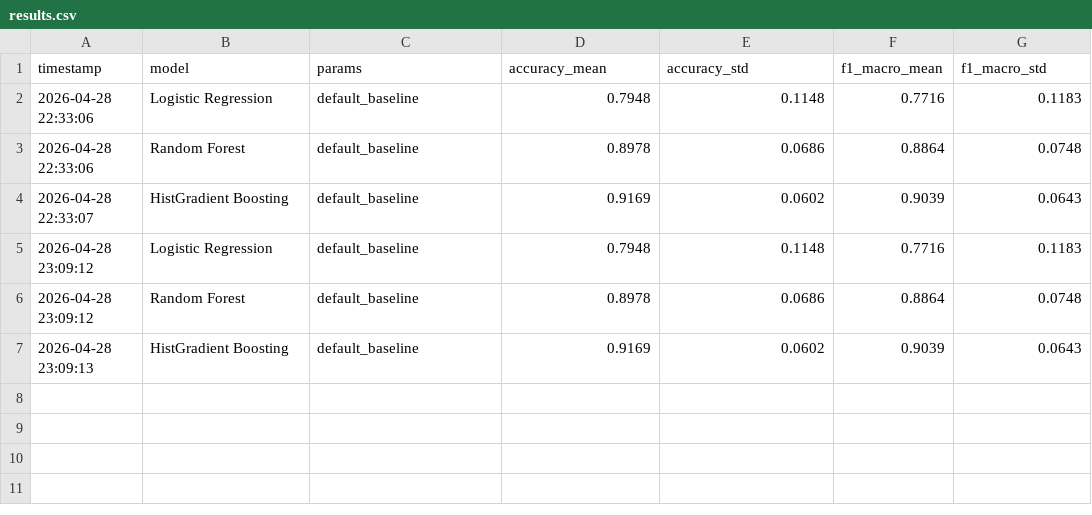
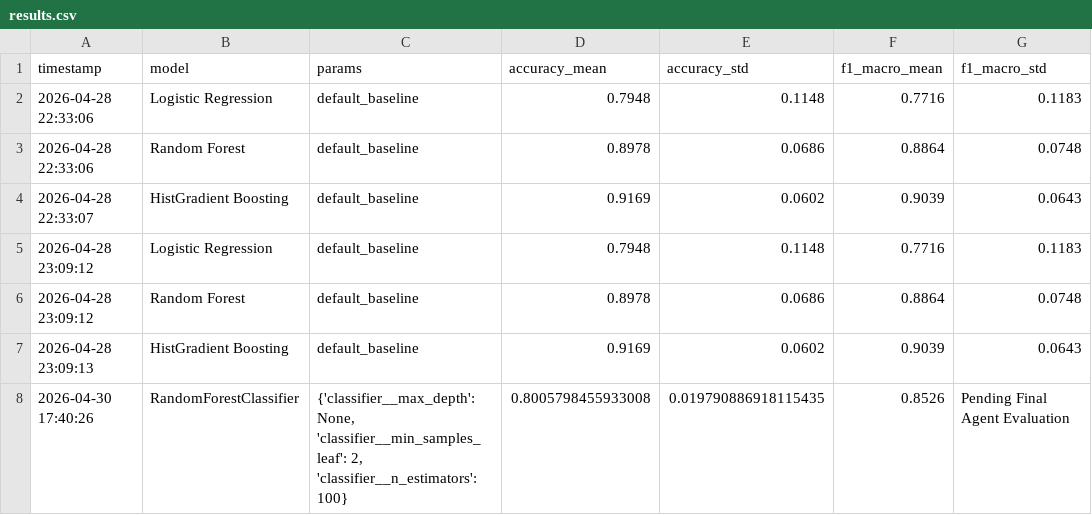
Before and after one commit to bmislol/smart-travel-planner, a CSV file: data/ml/results.csv, drawn as a sheet.

```diff
--- a/data/ml/results.csv
+++ b/data/ml/results.csv
@@ -7 +7,2 @@ timestamp,model,params,accuracy_mean,accuracy_std,f1_macro_mean,f1_macro_std
 2026-04-28 23:09:13,HistGradient Boosting,default_baseline,0.9169,0.0602,0.9039,0.0643
+2026-04-30 17:40:26,RandomForestClassifier,"{'classifier__max_depth': None, 'classifier__min_samples_leaf': 2, 'classifier__n_estimators': 100}",0.8005798455933008,0.019790886918115435,0.8526,Pending Final Agent Evaluation
```
Also changed, not shown: 2 other files.
